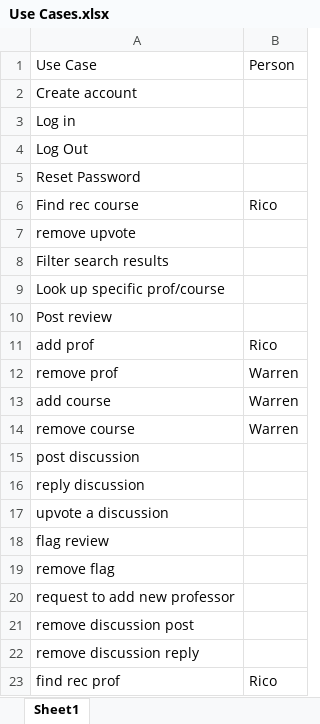
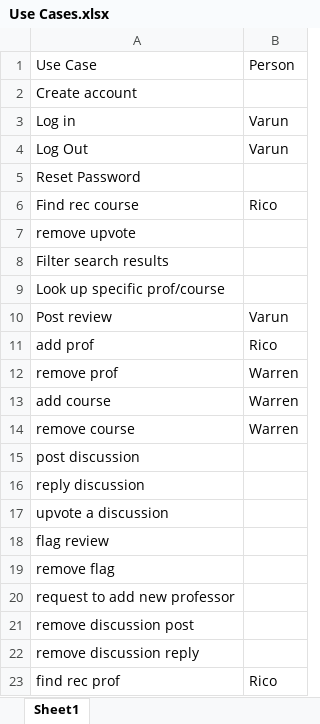
Before and after one commit to hkaase/ChartMyCourse, an Excel workbook: Iteration 3/Use Cases.xlsx, sheet Sheet1, drawn as a sheet; values as stored, in another font and other column widths than the file's, no borders; the diff names each change by its address in the sheet, - before the commit and + after, or states it on an @@ line.

Commit message:
Adding my name to excel file

```diff
--- a/Iteration 3/Use Cases.xlsx (sheet Sheet1)
+++ b/Iteration 3/Use Cases.xlsx (sheet Sheet1)
-B3:B4: (empty)
+B3:B4: Varun
-B10: (empty)
+B10: Varun
```
